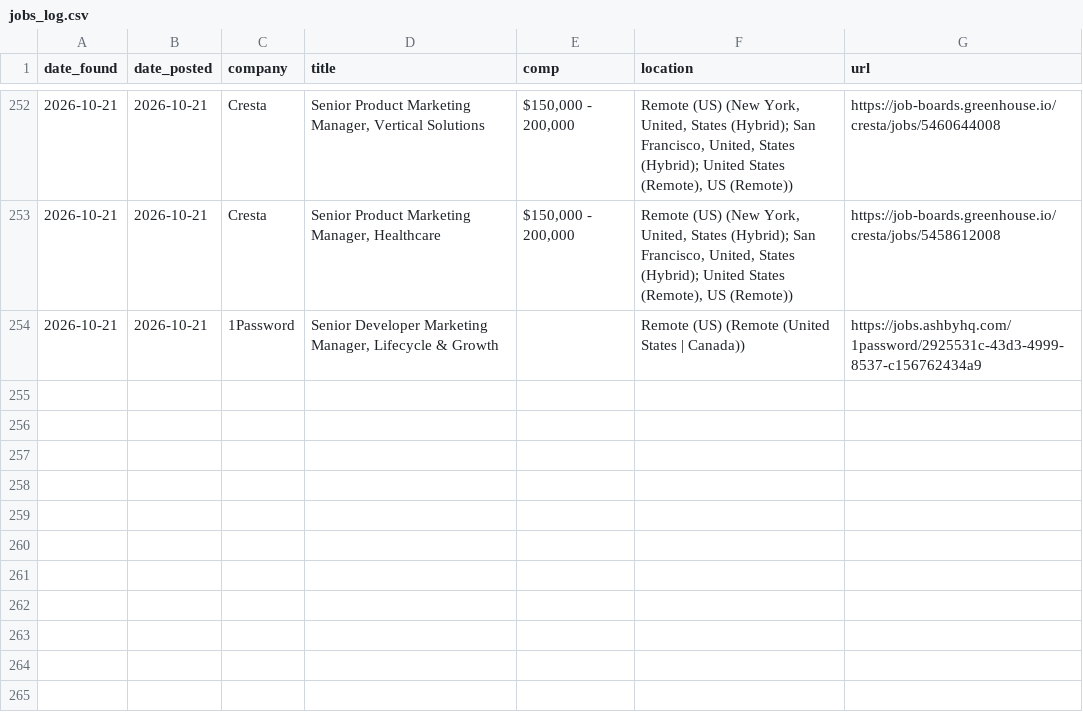
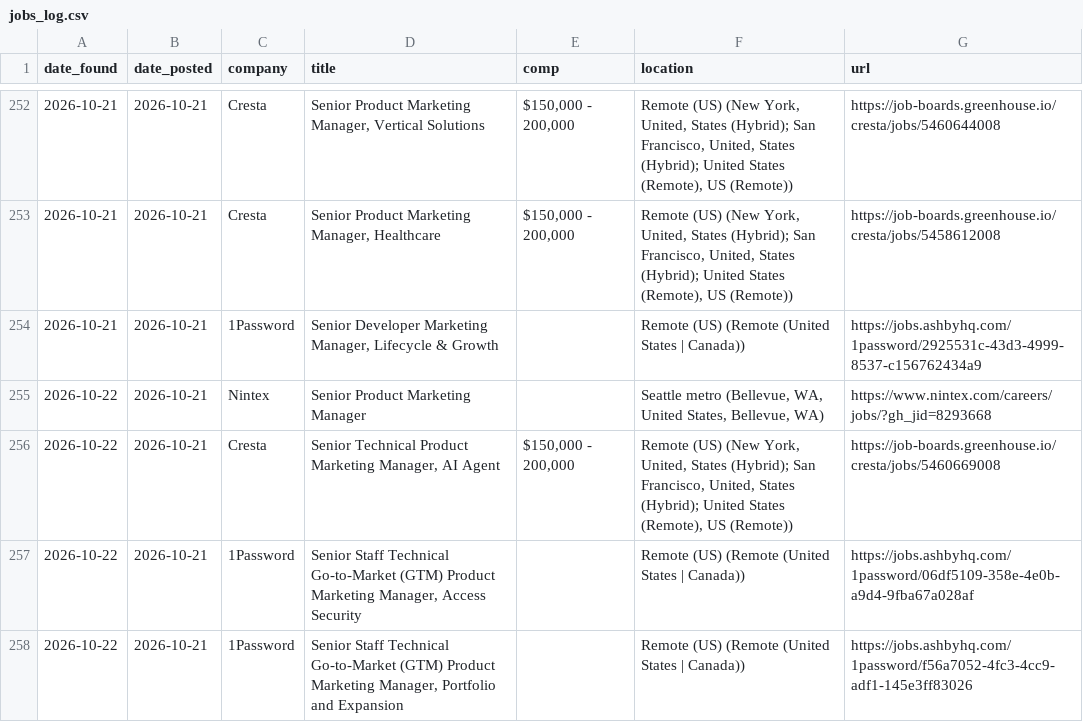
Before and after one commit to samsolemsaas/Job-bot, a CSV file: state/jobs_log.csv, drawn as a sheet; only a part is shown, gaps mark what is left out; the diff names each change by its address in the sheet, - before the commit and + after, or states it on an @@ line.

Commit message:
Update job bot state

```diff
--- a/state/jobs_log.csv
+++ b/state/jobs_log.csv
+row 255: 2026-10-22 | 2026-10-21 | Nintex | Senior Product Marketing Manager |  | Seattle metro (Bellevue, WA, United States, Bellevue, WA) | https://www.nintex.com/careers/jobs/?gh_jid=8293668
+row 256: 2026-10-22 | 2026-10-21 | Cresta | Senior Technical Product Marketing Manager, AI Agent | $150,000 - 200,000 | Remote (US) (New York, United, States (Hybrid); San Francisco, United, States (Hybrid); United States (Remote), US (Remote)) | https://job-boards.greenhouse.io/cresta/jobs/5460669008
+row 257: 2026-10-22 | 2026-10-21 | 1Password | Senior Staff Technical Go-to-Market (GTM) Product Marketing Manager, Access Security |  | Remote (US) (Remote (United States | Canada)) | https://jobs.ashbyhq.com/1password/06df5109-358e-4e0b-a9d4-9fba67a028af
+row 258: 2026-10-22 | 2026-10-21 | 1Password | Senior Staff Technical Go-to-Market (GTM) Product Marketing Manager, Portfolio and Expansion |  | Remote (US) (Remote (United States | Canada)) | https://jobs.ashbyhq.com/1password/f56a7052-4fc3-4cc9-adf1-145e3ff83026
```
Also changed, not shown: 1 other file.
